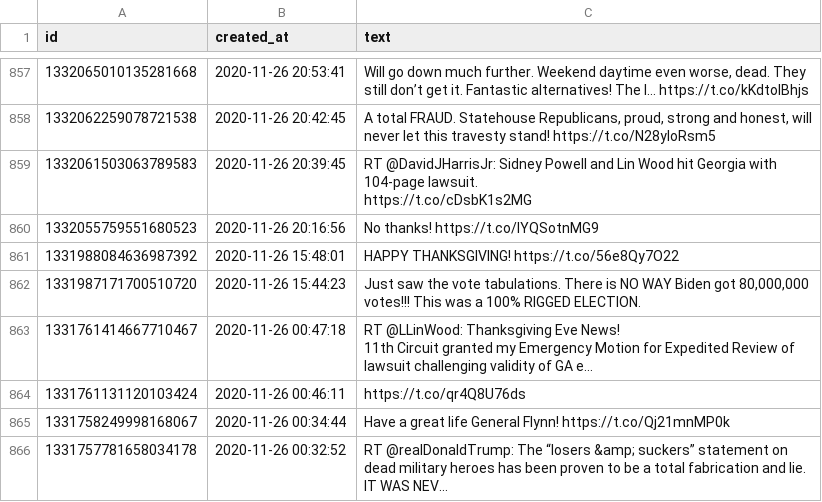
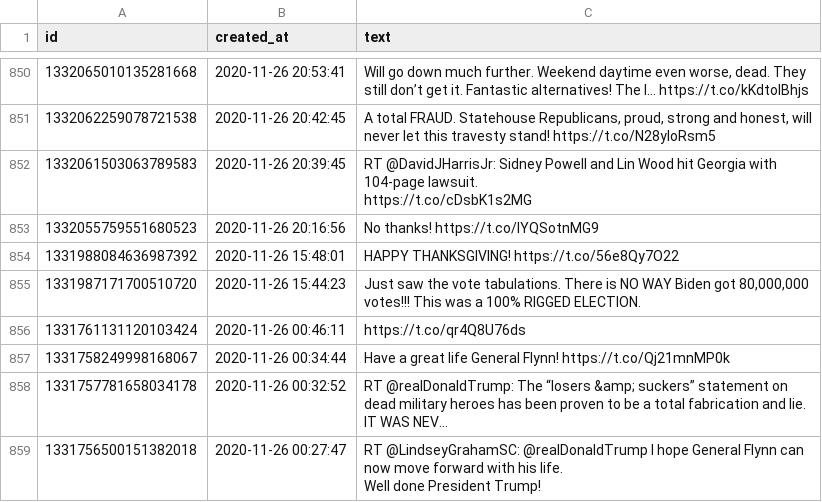
Before and after one commit to fractalbass/twitterlda, a CSV file: new_realDonaldTrump_tweets.csv, drawn as a sheet; only a part is shown, gaps mark what is left out; the shorter side is filled out with more unchanged rows; the diff covers the shown part only.

```diff
--- a/new_realDonaldTrump_tweets.csv
+++ b/new_realDonaldTrump_tweets.csv
@@ -1029,5 +1009,2 @@ https://t.co/cDsbK1s2MG"
 1331987171700510720,2020-11-26 15:44:23,"Just saw the vote tabulations. There is NO WAY Biden got 80,000,000 votes!!! This was a 100% RIGGED ELECTION."
-1331761414667710467,2020-11-26 00:47:18,"RT @LLinWood: Thanksgiving Eve News!
-
-11th Circuit granted my Emergency Motion for Expedited Review of lawsuit challenging validity of GA e…"
 1331761131120103424,2020-11-26 00:46:11,https://t.co/qr4Q8U76ds
```
Also changed, not shown: 10 removed rows elsewhere in this file, 3 other files.
